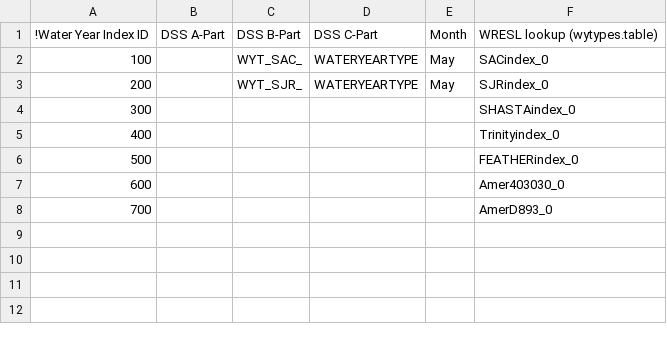
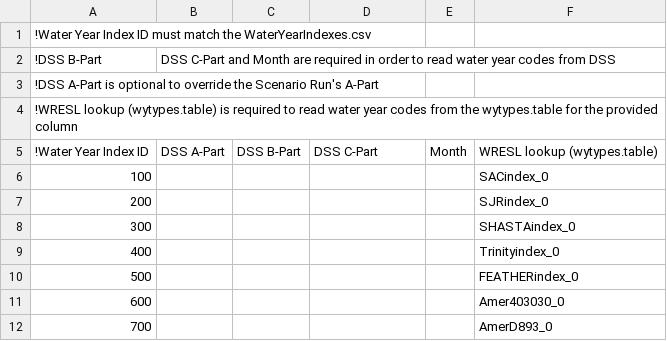
Before and after one commit to CentralValleyModeling/DWR-Enhanced-Post-Processing-Tool, a CSV file: eppt-nbui/src/main/config/CalLite/ModelWaterYearIndexes.csv, drawn as a sheet.

```diff
--- a/eppt-nbui/src/main/config/CalLite/ModelWaterYearIndexes.csv
+++ b/eppt-nbui/src/main/config/CalLite/ModelWaterYearIndexes.csv
@@ -1,4 +1,8 @@
+!Water Year Index ID must match the WaterYearIndexes.csv
+!DSS B-Part, DSS C-Part and Month are required in order to read water year codes from DSS
+!DSS A-Part is optional to override the Scenario Run's A-Part
+!WRESL lookup (wytypes.table) is required to read water year codes from the wytypes.table for the provided column
 !Water Year Index ID,DSS A-Part,DSS B-Part,DSS C-Part,Month,WRESL lookup (wytypes.table)
-100,,WYT_SAC_,WATERYEARTYPE,May,SACindex_0
-200,,WYT_SJR_,WATERYEARTYPE,May,SJRindex_0
+100,,,,,SACindex_0
+200,,,,,SJRindex_0
 300,,,,,SHASTAindex_0
```
Also changed, not shown: eppt-nbui/src/main/config/CalSim2/ModelWaterYearIndexes.csv, eppt-nbui/src/main/config/CalSim3/ModelWaterYearIndexes.csv, 2 other files.
